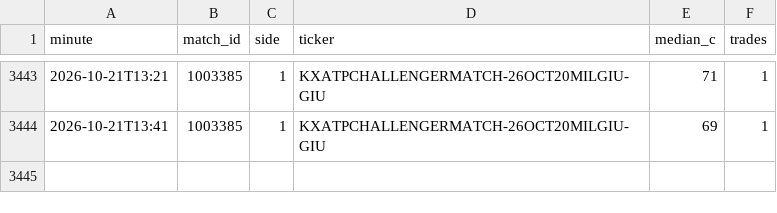
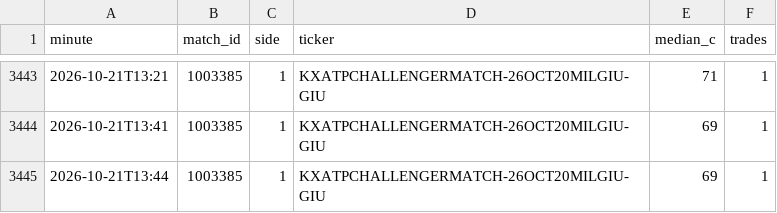
Before and after one commit to Teemotaij/KalshiWatch, a CSV file: ticks.csv, drawn as a sheet; only a part is shown, gaps mark what is left out.

```diff
--- a/ticks.csv
+++ b/ticks.csv
@@ -3444 +3444,2 @@ minute,match_id,side,ticker,median_c,trades
 2026-10-21T13:41,1003385,1,KXATPCHALLENGERMATCH-26OCT20MILGIU-GIU,69,1
+2026-10-21T13:44,1003385,1,KXATPCHALLENGERMATCH-26OCT20MILGIU-GIU,69,1
```
Also changed, not shown: 1 other file.
